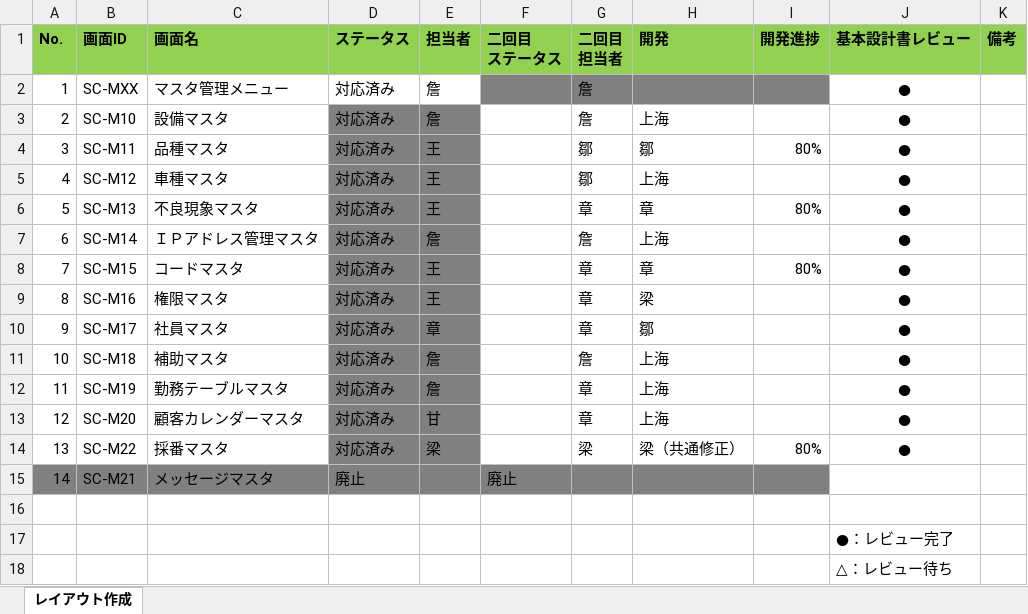
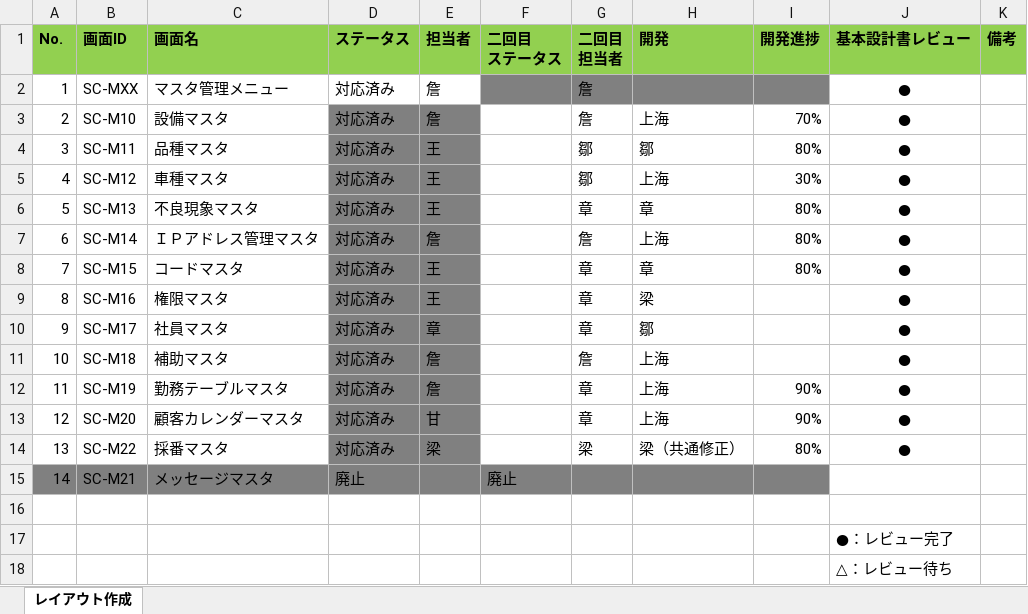
Before and after one commit to LeviDlflu/backdoor, an Excel workbook: 01_基本設計書/20191231リリース/レイアウト作成一覧.xlsx, sheet レイアウト作成, drawn as a sheet; values as stored, in another font and other column widths than the file's, no borders; the diff names each change by its address in the sheet, - before the commit and + after, or states it on an @@ line.

Commit message:
Update レイアウト作成一覧.xlsx

```diff
--- a/01_基本設計書/20191231リリース/レイアウト作成一覧.xlsx (sheet レイアウト作成)
+++ b/01_基本設計書/20191231リリース/レイアウト作成一覧.xlsx (sheet レイアウト作成)
-I3 (開発進捗): (empty)
+I3 (開発進捗): 70%
-I5 (開発進捗): (empty)
+I5 (開発進捗): 30%
-I7 (開発進捗): (empty)
+I7 (開発進捗): 80%
-I12:I13 (開発進捗): (empty)
+I12:I13 (開発進捗): 90%
```
